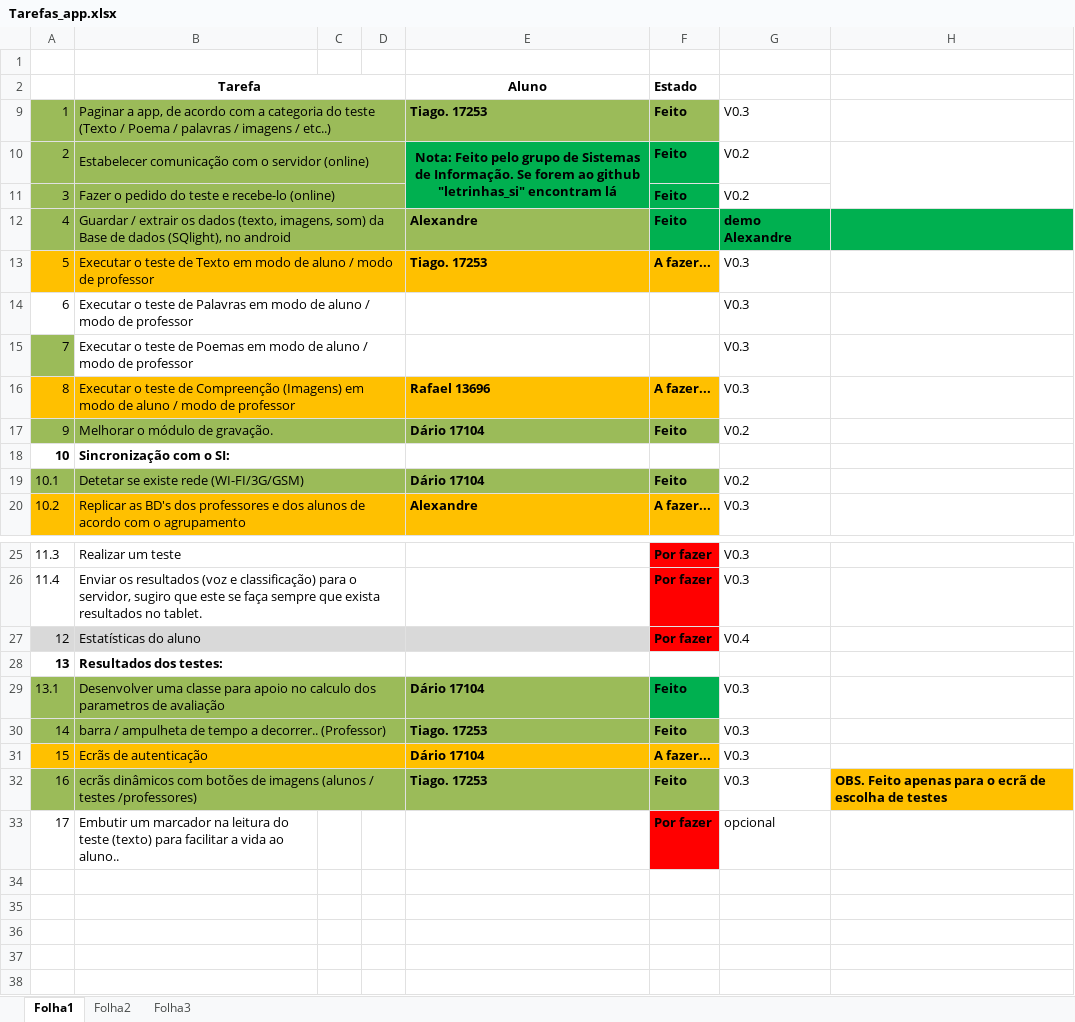
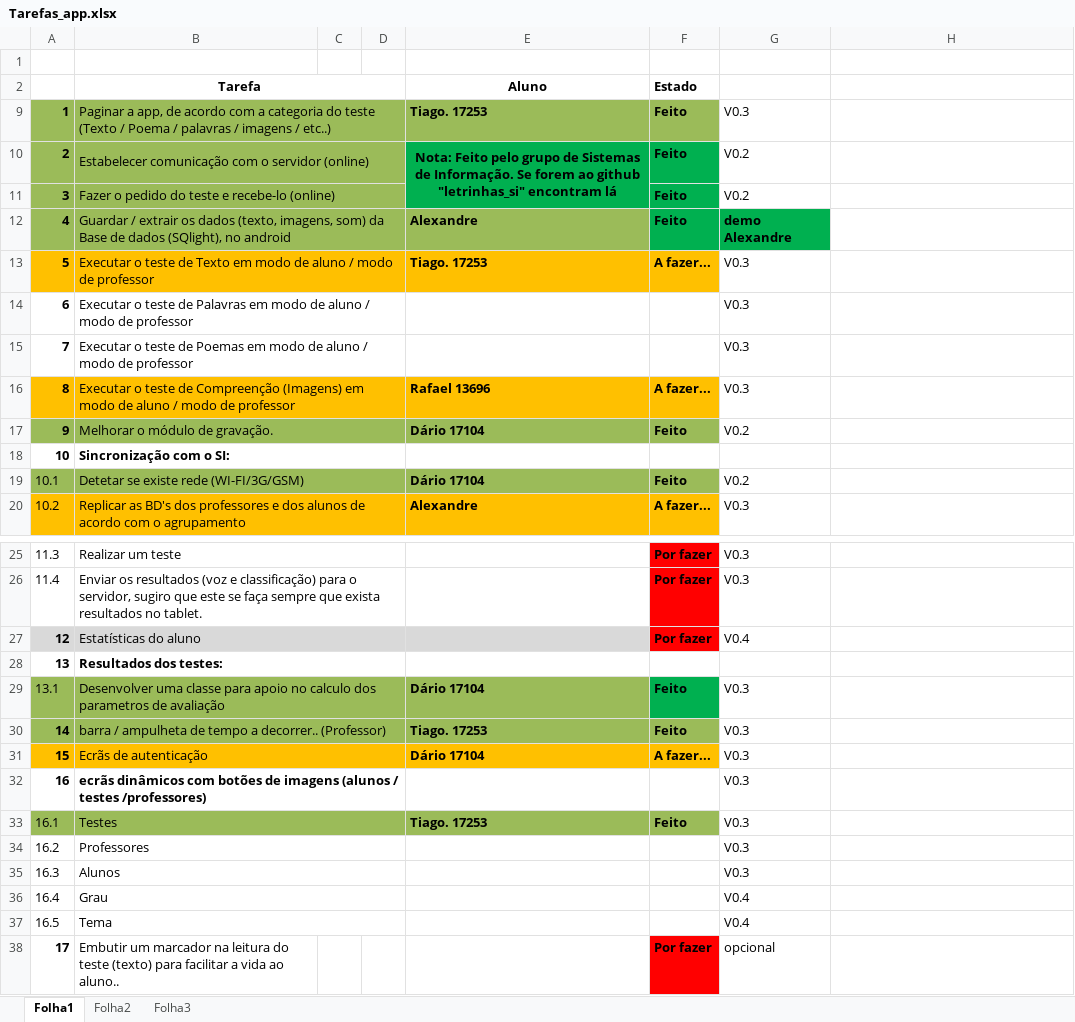
Before and after one commit to iptomar/letrinhas, an Excel workbook: Tarefas_app.xlsx, sheet Folha1, drawn as a sheet; only a part is shown, gaps mark what is left out; values as stored, in another font and other column widths than the file's, no borders; removed rows and columns are numbered as before the commit, all else as after; the diff names each change by its address in the sheet, - before the commit and + after, or states it on an @@ line.

```diff
--- a/Tarefas_app.xlsx (sheet Folha1)
+++ b/Tarefas_app.xlsx (sheet Folha1)
-A9:A17 bold: off
+A9:A17 bold: on
-H10:H11 merged
-H12 fill: #00B050
+H12 fill: none
-A15 fill: #9BBB59
+A15 fill: none
-A27 bold: off
+A27 bold: on
-A30:A31 bold: off
+A30:A31 bold: on
-A32:B32 bold: off
+A32:B32 bold: on
-A32:F32 fill: #9BBB59
+A32:F32 fill: none
-E32 (Aluno): Tiago. 17253
+E32 (Aluno): (empty)
-F32 (Estado): Feito
+F32 (Estado): (empty)
-H32: OBS. Feito apenas para o ecrã de escolha de testes
+H32: (empty)
-H32 fill: #FFC000
+H32 fill: none
+row 33: 16.1 | Testes |  |  | Tiago. 17253 | Feito | V0.3
+row 34: 16.2 | Professores |  |  |  |  | V0.3
+row 35: 16.3 | Alunos |  |  |  |  | V0.3
+row 36: 16.4 | Grau |  |  |  |  | V0.4
+row 37: 16.5 | Tema |  |  |  |  | V0.4
-A38 bold: off
+A38 bold: on
```
Also changed, not shown: 1 other file.
